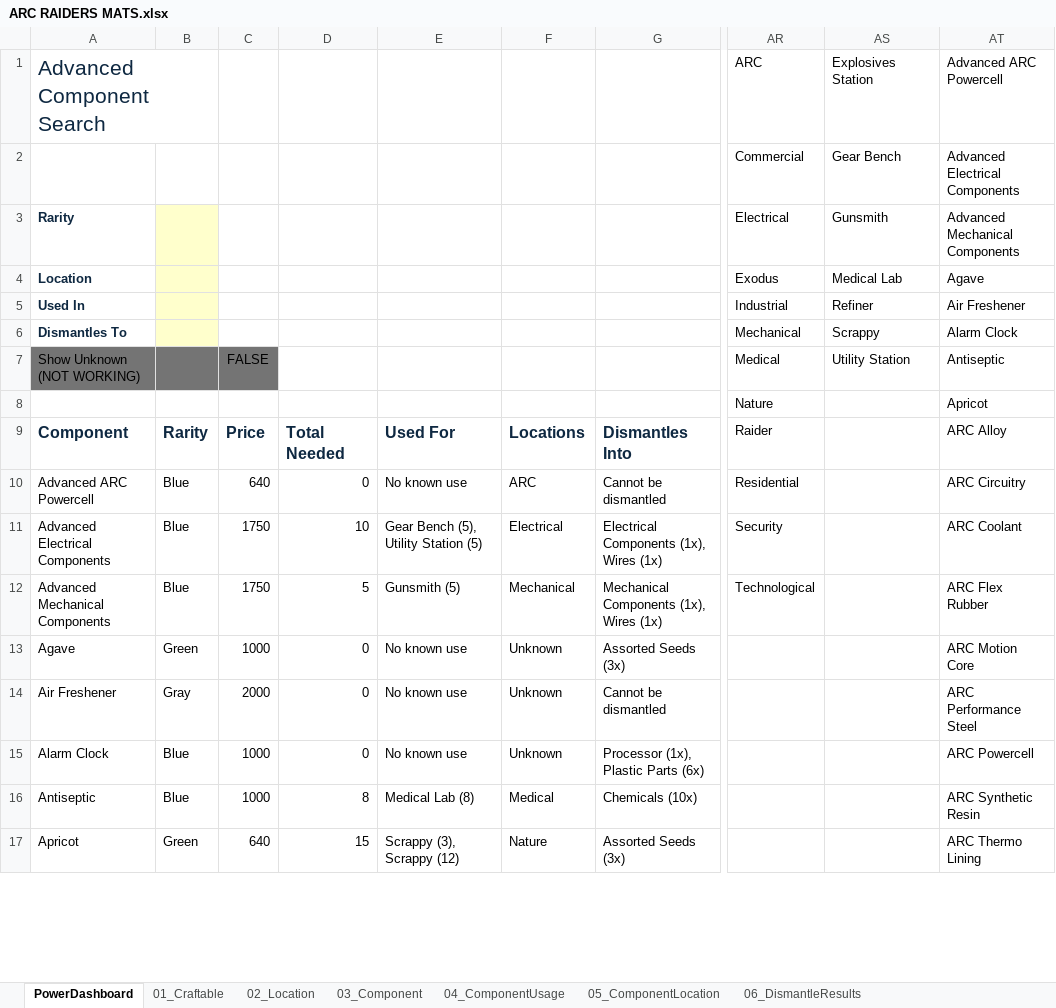
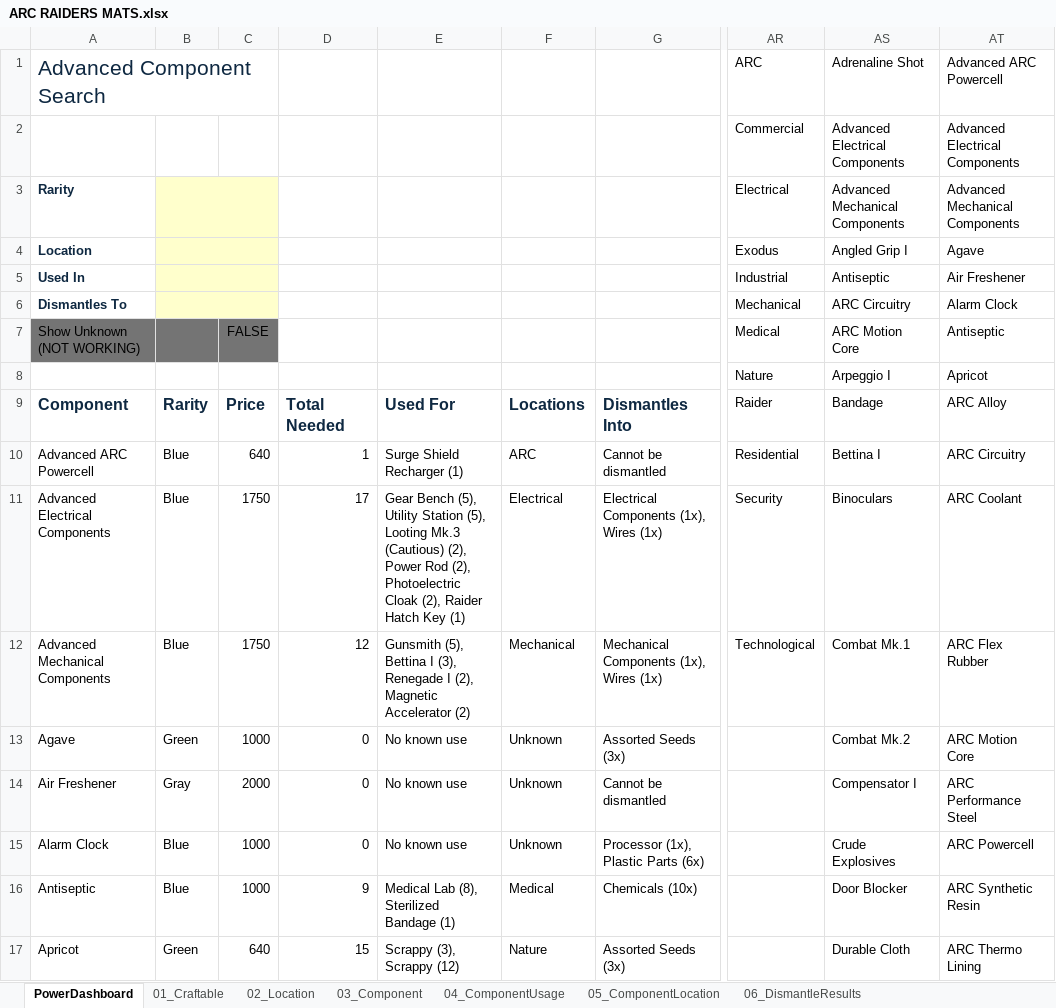
Before and after one commit to guscolby/arcsearch, an Excel workbook: ARC RAIDERS MATS.xlsx, sheet PowerDashboard, drawn as a sheet; only a part is shown, gaps mark what is left out; values as stored, in another font and other column widths than the file's, no borders; charts and pictures and conditional formats not drawn; the diff covers the shown part only; the diff names each change by its address in the sheet, - before the commit and + after, or states it on an @@ line.

```diff
--- a/ARC RAIDERS MATS.xlsx (sheet PowerDashboard)
+++ b/ARC RAIDERS MATS.xlsx (sheet PowerDashboard)
-A1:B1 merged
+A1:C1 merged
-AS1: Explosives Station
+AS1: Adrenaline Shot
-AS2: Gear Bench
+AS2: Advanced Electrical Components
+B3:C3 merged
-C3:C6 fill: none
+C3:C6 fill: #FFFFCC
-AS3: Gunsmith
+AS3: Advanced Mechanical Components
+B4:C4 merged
-AS4: Medical Lab
+AS4: Angled Grip I
+B5:C5 merged
-AS5: Refiner
+AS5: Antiseptic
+B6:C6 merged
-AS6: Scrappy
+AS6: ARC Circuitry
-AS7: Utility Station
+AS7: ARC Motion Core
-AS8: (empty)
+AS8: Arpeggio I
-AS9: (empty)
+AS9: Bandage
-D10: 0
+D10: 1
-E10: No known use
+E10: Surge Shield Recharger (1)
-AS10: (empty)
+AS10: Bettina I
-D11: 10
+D11: 17
-E11: …Utility Station (5)
+E11: …Utility Station (5), Looting Mk.3 (Cautious) (2), Power Rod (2), Photoelectric Cloak (2), Raider Hatch Key (1)
-AS11: (empty)
+AS11: Binoculars
-D12: 5
+D12: 12
-E12: Gunsmith (5)
+E12: Gunsmith (5), Bettina I (3), Renegade I (2), Magnetic Accelerator (2)
-AS12: (empty)
+AS12: Combat Mk.1
-AS13: (empty)
+AS13: Combat Mk.2
-AS14: (empty)
+AS14: Compensator I
-AS15: (empty)
+AS15: Crude Explosives
-D16: 8
+D16: 9
-E16: Medical Lab (8)
+E16: Medical Lab (8), Sterilized Bandage (1)
-AS16: (empty)
+AS16: Door Blocker
-AS17: (empty)
+AS17: Durable Cloth
```
Also changed, not shown: 116 edited cells elsewhere in this sheet, sheet 04_ComponentUsage, sheet 01_Craftable, sheet 05_ComponentLocation, hidden cells, charts or pictures.
